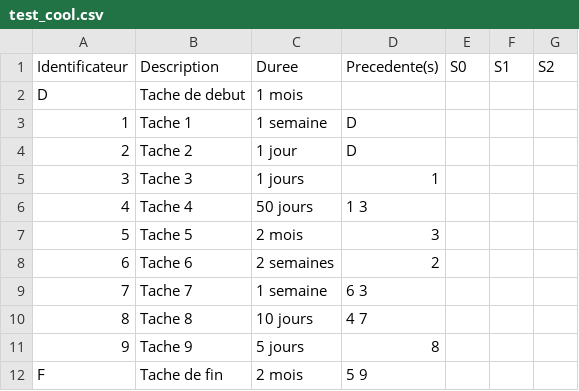
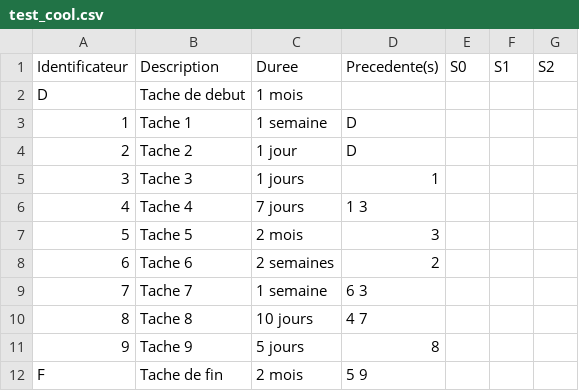
Before and after one commit to Malik-Hacini/Projet-Graphes, a CSV file: Projets/test_cool.csv, drawn as a sheet.

```diff
--- a/Projets/test_cool.csv
+++ b/Projets/test_cool.csv
@@ -5,3 +5,3 @@
 "3","Tache 3","1 jours","1",,,
-"4","Tache 4","50 jours","1 3",,,
+"4","Tache 4","7 jours","1 3",,,
 "5","Tache 5","2 mois","3",,,
```
Also changed, not shown: 19 other files.
